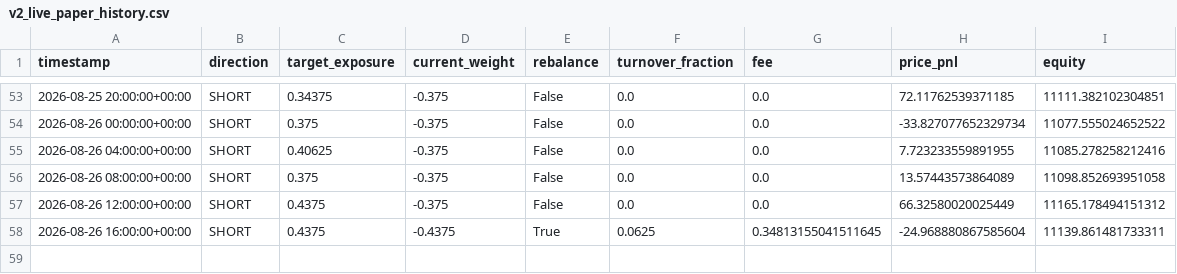
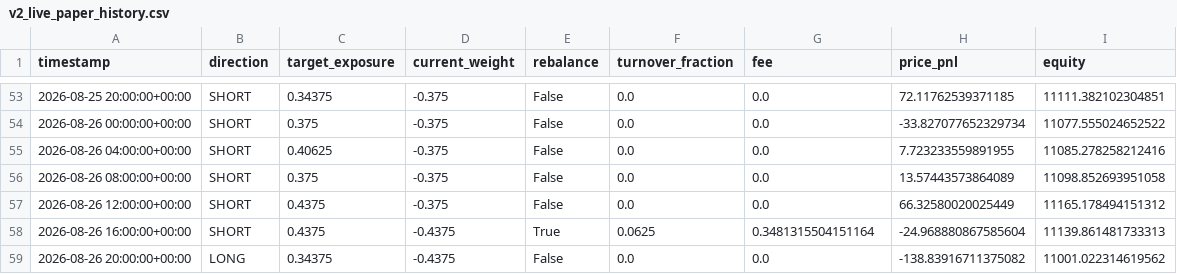
Before and after one commit to Nallge/crypto-strategy-dashboard, a CSV file: v2_live_paper_history.csv, drawn as a sheet; only a part is shown, gaps mark what is left out.

Commit message:
Update strategy dashboard data

```diff
--- a/v2_live_paper_history.csv
+++ b/v2_live_paper_history.csv
@@ -57,2 +57,3 @@ timestamp,direction,target_exposure,current_weight,rebalance,turnover_fraction,f
 2026-08-26 12:00:00+00:00,SHORT,0.4375,-0.375,False,0.0,0.0,66.32580020025449,11165.178494151312
-2026-08-26 16:00:00+00:00,SHORT,0.4375,-0.4375,True,0.0625,0.34813155041511645,-24.968880867585604,11139.861481733311
+2026-08-26 16:00:00+00:00,SHORT,0.4375,-0.4375,True,0.0625,0.3481315504151164,-24.968880867585604,11139.861481733313
+2026-08-26 20:00:00+00:00,LONG,0.34375,-0.4375,False,0.0,0.0,-138.83916711375082,11001.022314619562
```
Also changed, not shown: bull_low_vol_paper_log.csv, v3_live_paper_history.csv.
